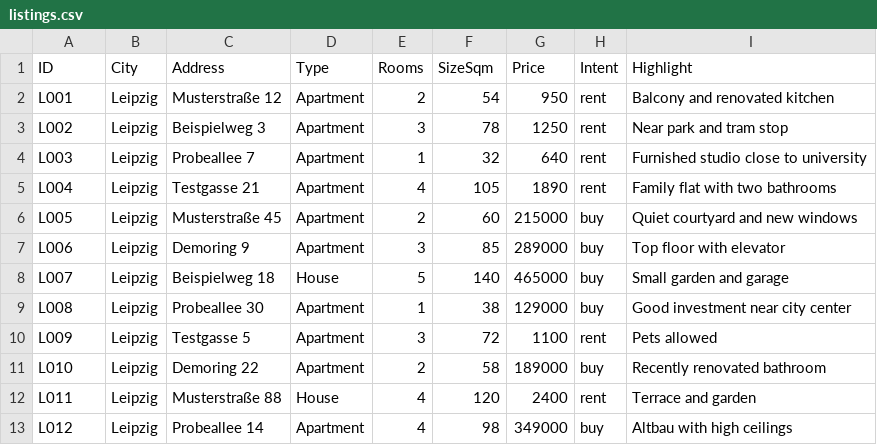
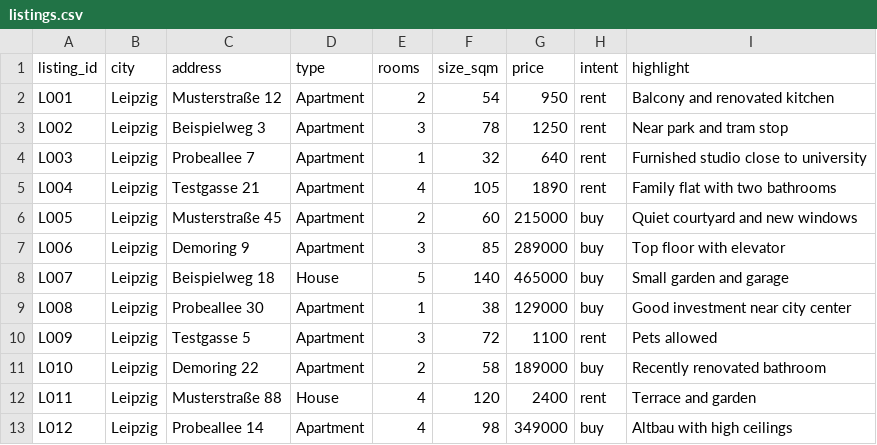
Before and after one commit to melihmdagency-web/n8n-ai-real-estate-assistant, a CSV file: listings.csv, drawn as a sheet.

Commit message:
Switch to n8n Data Tables, add KURULUM-DATATABLES.md

```diff
--- a/listings.csv
+++ b/listings.csv
@@ -1,2 +1,2 @@
-ID,City,Address,Type,Rooms,SizeSqm,Price,Intent,Highlight
+listing_id,city,address,type,rooms,size_sqm,price,intent,highlight
 L001,Leipzig,Musterstraße 12,Apartment,2,54,950,rent,Balcony and renovated kitchen
```
Also changed, not shown: 5 other files.
